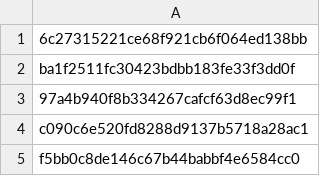
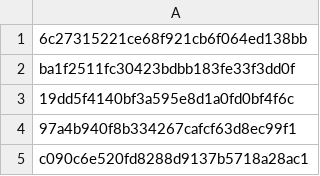
Before and after one commit to matkoziel/simple_antivirus, a CSV file: data/example_database.csv, drawn as a sheet; only a part is shown; the shorter side is filled out with more unchanged rows.

```diff
--- a/data/example_database.csv
+++ b/data/example_database.csv
@@ -2,2 +2,3 @@
 ba1f2511fc30423bdbb183fe33f3dd0f
+19dd5f4140bf3a595e8d1a0fd0bf4f6c
 97a4b940f8b334267cafcf63d8ec99f1
```
Also changed, not shown: 1 other file.
